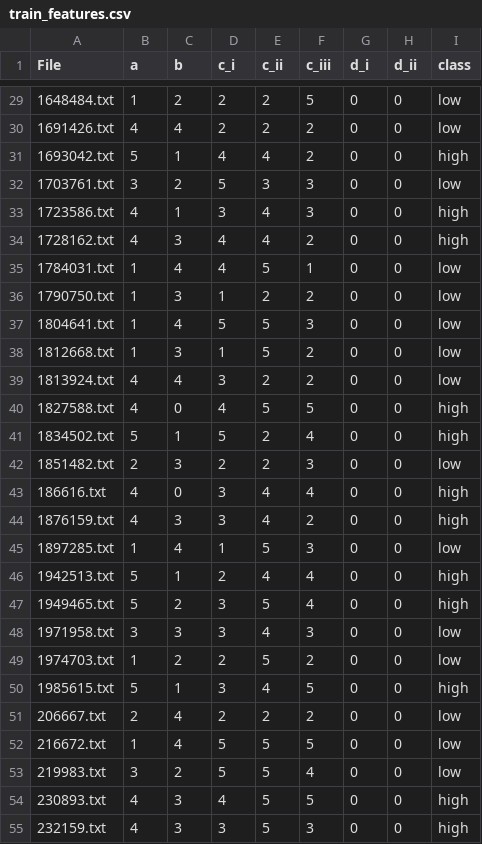
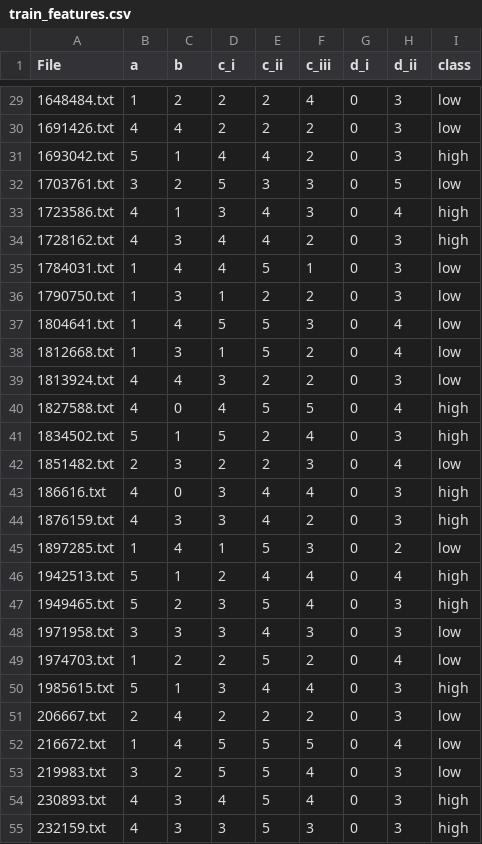
Before and after one commit to ejakash/essay_grader, a CSV file: executable/resources/train_features.csv, drawn as a sheet; only a part is shown, gaps mark what is left out; the diff covers the shown part only.

```diff
--- a/executable/resources/train_features.csv
+++ b/executable/resources/train_features.csv
@@ -29,27 +29,27 @@ File,a,b,c_i,c_ii,c_iii,d_i,d_ii,class
-1648484.txt,1,2,2,2,5,0,0,low
-1691426.txt,4,4,2,2,2,0,0,low
-1693042.txt,5,1,4,4,2,0,0,high
-1703761.txt,3,2,5,3,3,0,0,low
-1723586.txt,4,1,3,4,3,0,0,high
-1728162.txt,4,3,4,4,2,0,0,high
-1784031.txt,1,4,4,5,1,0,0,low
-1790750.txt,1,3,1,2,2,0,0,low
-1804641.txt,1,4,5,5,3,0,0,low
-1812668.txt,1,3,1,5,2,0,0,low
-1813924.txt,4,4,3,2,2,0,0,low
-1827588.txt,4,0,4,5,5,0,0,high
-1834502.txt,5,1,5,2,4,0,0,high
-1851482.txt,2,3,2,2,3,0,0,low
-186616.txt,4,0,3,4,4,0,0,high
-1876159.txt,4,3,3,4,2,0,0,high
-1897285.txt,1,4,1,5,3,0,0,low
-1942513.txt,5,1,2,4,4,0,0,high
-1949465.txt,5,2,3,5,4,0,0,high
-1971958.txt,3,3,3,4,3,0,0,low
-1974703.txt,1,2,2,5,2,0,0,low
-1985615.txt,5,1,3,4,5,0,0,high
-206667.txt,2,4,2,2,2,0,0,low
-216672.txt,1,4,5,5,5,0,0,low
-219983.txt,3,2,5,5,4,0,0,low
-230893.txt,4,3,4,5,5,0,0,high
-232159.txt,4,3,3,5,3,0,0,high
+1648484.txt,1,2,2,2,4,0,3,low
+1691426.txt,4,4,2,2,2,0,3,low
+1693042.txt,5,1,4,4,2,0,3,high
+1703761.txt,3,2,5,3,3,0,5,low
+1723586.txt,4,1,3,4,3,0,4,high
+1728162.txt,4,3,4,4,2,0,3,high
+1784031.txt,1,4,4,5,1,0,3,low
+1790750.txt,1,3,1,2,2,0,3,low
+1804641.txt,1,4,5,5,3,0,4,low
+1812668.txt,1,3,1,5,2,0,4,low
+1813924.txt,4,4,3,2,2,0,3,low
+1827588.txt,4,0,4,5,5,0,4,high
+1834502.txt,5,1,5,2,4,0,3,high
+1851482.txt,2,3,2,2,3,0,4,low
+186616.txt,4,0,3,4,4,0,3,high
+1876159.txt,4,3,3,4,2,0,3,high
+1897285.txt,1,4,1,5,3,0,2,low
+1942513.txt,5,1,2,4,4,0,4,high
+1949465.txt,5,2,3,5,4,0,3,high
+1971958.txt,3,3,3,4,3,0,3,low
+1974703.txt,1,2,2,5,2,0,4,low
+1985615.txt,5,1,3,4,4,0,3,high
+206667.txt,2,4,2,2,2,0,3,low
+216672.txt,1,4,5,5,5,0,4,low
+219983.txt,3,2,5,5,4,0,3,low
+230893.txt,4,3,4,5,4,0,3,high
+232159.txt,4,3,3,5,3,0,3,high
```
Also changed, not shown: 82 edited cells elsewhere in this file, 3 other files.
